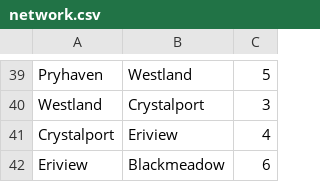
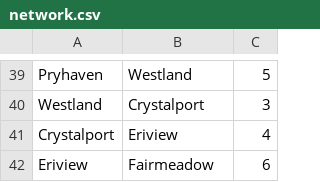
Before and after one commit to the-james-burton/testing-workshop-junit5, a CSV file: src/main/resources/network.csv, drawn as a sheet; only a part is shown, gaps mark what is left out.

Commit message:
added data files

```diff
--- a/src/main/resources/network.csv
+++ b/src/main/resources/network.csv
@@ -41,2 +41,2 @@ Westland,Crystalport,3
 Crystalport,Eriview,4
-Eriview,Blackmeadow,6
+Eriview,Fairmeadow,6
```
Also changed, not shown: 1 other file.
